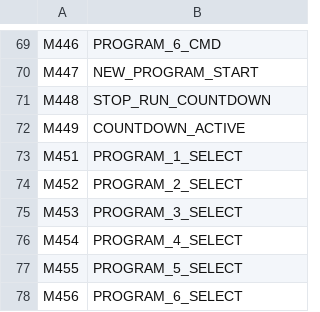
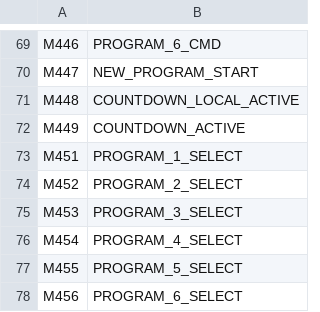
Before and after one commit to RobertRupa/PLC_HMI_PITSTART, a CSV file: plc/DEVICE_COMMENTS.csv, drawn as a sheet; only a part is shown, gaps mark what is left out.

Commit message:
PLC V1.5.7: rename M448 comment

```diff
--- a/plc/DEVICE_COMMENTS.csv
+++ b/plc/DEVICE_COMMENTS.csv
@@ -70,3 +70,3 @@ M446,PROGRAM_6_CMD
 M447,NEW_PROGRAM_START
-M448,STOP_RUN_COUNTDOWN
+M448,COUNTDOWN_LOCAL_ACTIVE
 M449,COUNTDOWN_ACTIVE
```
